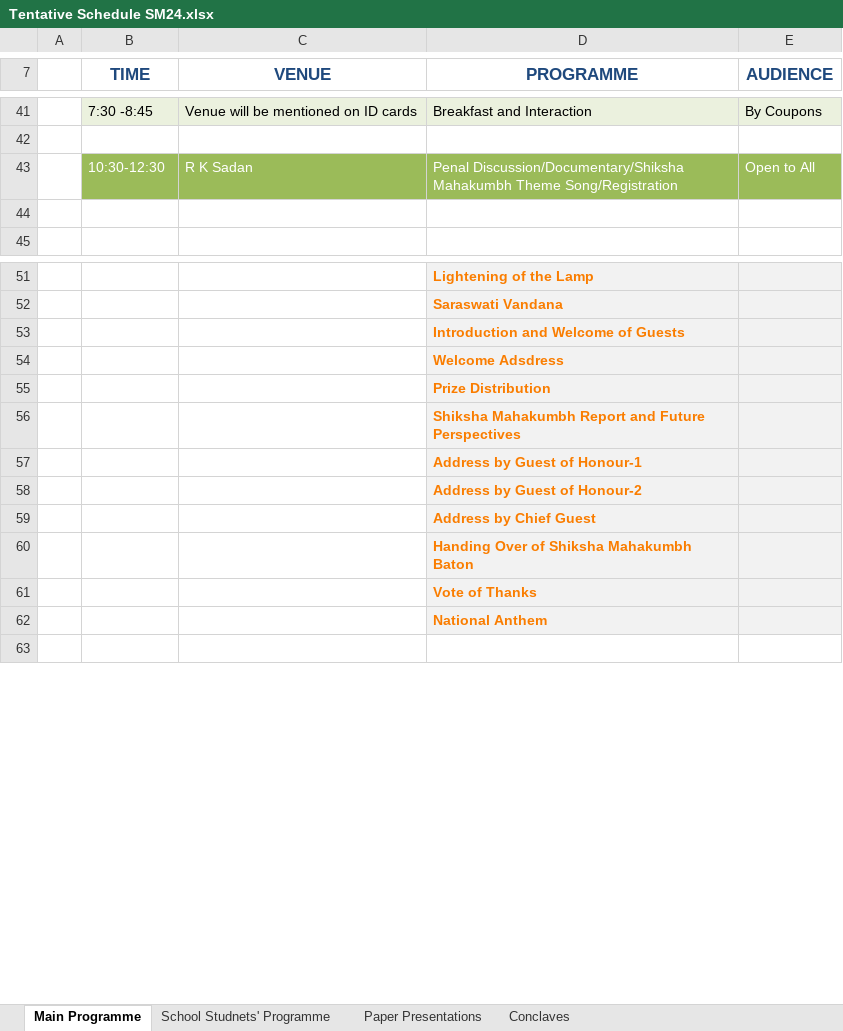
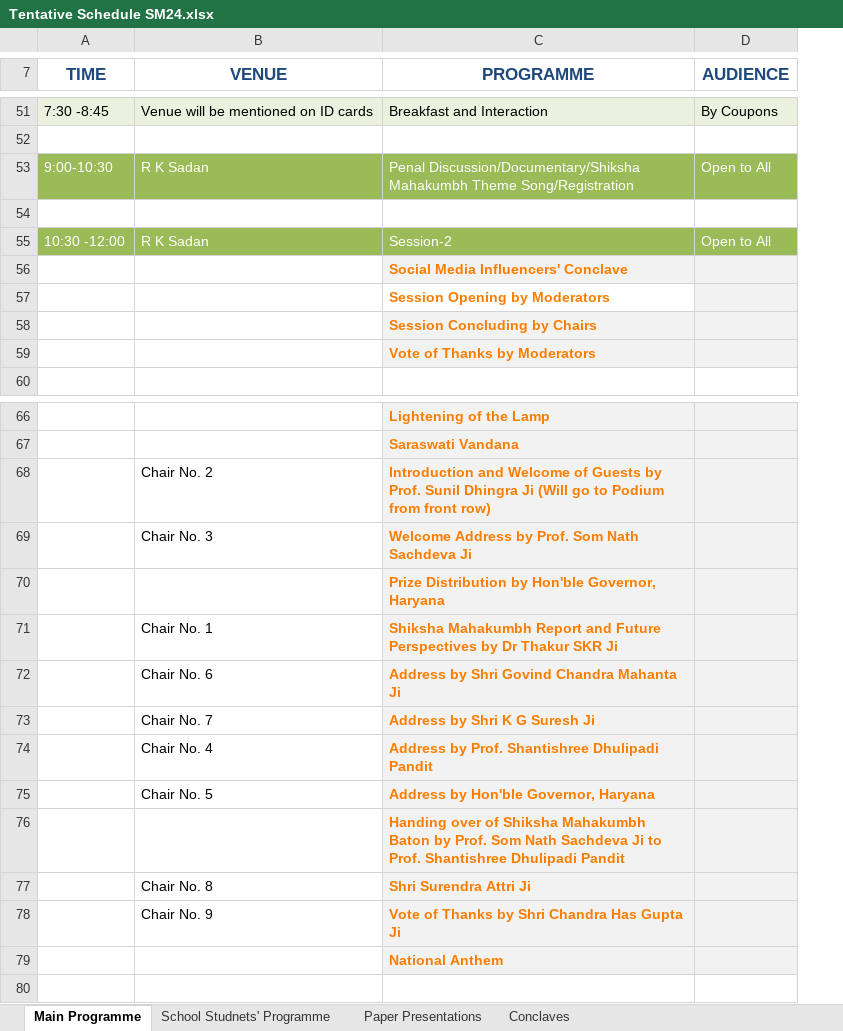
Before and after one commit to shiksha-mahakumbh/rase, an Excel workbook: public/2024M/Tentative Schedule SM24.xlsx, sheet Main Programme, drawn as a sheet; only a part is shown, gaps mark what is left out; values as stored, in another font and other column widths than the file's, no borders; removed rows and columns are numbered as before the commit, all else as after; the diff covers the shown part only; the diff names each change by its address in the sheet, - before the commit and + after, or states it on an @@ line.

```diff
--- a/public/2024M/Tentative Schedule SM24.xlsx (sheet Main Programme)
+++ b/public/2024M/Tentative Schedule SM24.xlsx (sheet Main Programme)
-column A, empty
-A53 (TIME): 10:30-12:30
+A53 (TIME): 9:00-10:30
+row 55: 10:30 -12:00 | R K Sadan | Session-2 | Open to All
+row 56:  |  | Social Media Influencers' Conclave
+row 57:  |  | Session Opening by Moderators
+row 58:  |  | Session Concluding by Chairs
+row 59:  |  | Vote of Thanks by Moderators
-row 53:  |  |  | Introduction and Welcome of Guests
-row 54:  |  |  | Welcome Adsdress
-row 55:  |  |  | Prize Distribution
-row 56:  |  |  | Shiksha Mahakumbh Report and Future Perspectives
-row 57:  |  |  | Address by Guest of Honour-1
-row 58:  |  |  | Address by Guest of Honour-2
-row 59:  |  |  | Address by Chief Guest
+row 68:  | Chair No. 2 | Introduction and Welcome of Guests by Prof. Sunil Dhingra Ji (Will go to Podium from front row)
+row 69:  | Chair No. 3 | Welcome Address by Prof. Som Nath Sachdeva Ji
-C70 (PROGRAMME): Handing Over of Shiksha Mahakumbh Baton
+C70 (PROGRAMME): Prize Distribution by Hon'ble Governor, Haryana
+row 71:  | Chair No. 1 | Shiksha Mahakumbh Report and Future Perspectives by Dr Thakur SKR Ji
+row 72:  | Chair No. 6 | Address by Shri Govind Chandra Mahanta Ji
+row 73:  | Chair No. 7 | Address by Shri K G Suresh Ji
+row 74:  | Chair No. 4 | Address by Prof. Shantishree Dhulipadi Pandit
+row 75:  | Chair No. 5 | Address by Hon'ble Governor, Haryana
-C76 (PROGRAMME): Vote of Thanks
+C76 (PROGRAMME): Handing over of Shiksha Mahakumbh Baton by Prof. Som Nath Sachdeva Ji to Prof. Shantishree Dhulipadi Pandit
+row 77:  | Chair No. 8 | Shri Surendra Attri Ji
+row 78:  | Chair No. 9 | Vote of Thanks by Shri Chandra Has Gupta Ji
```
Also changed, not shown: 16 added rows, 6 removed rows and 6 edited cells elsewhere in this sheet, sheet School Studnets' Programme, sheet Conclaves, sheet Paper Presentations, 1 other file.
